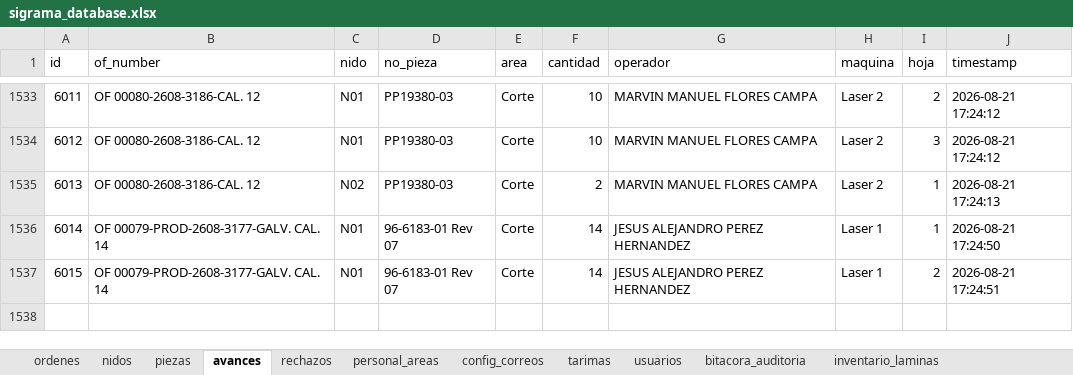
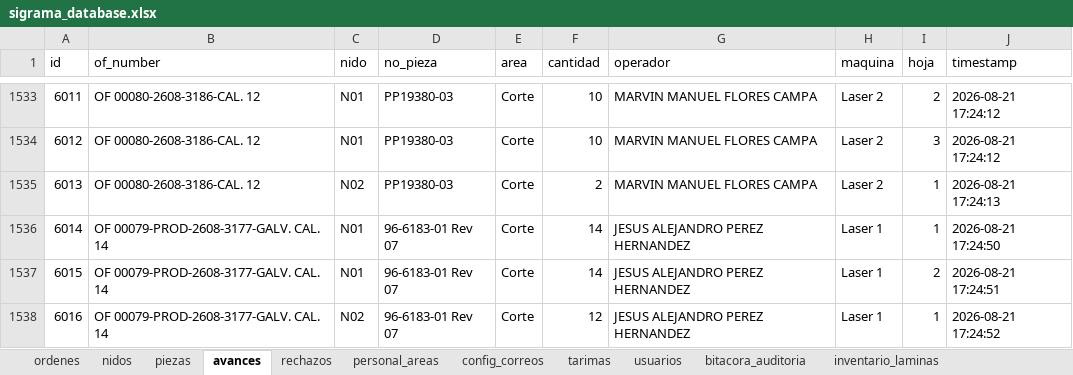
Before and after one commit to jesusalbertomoraleslopez-byte/control-corte-doblez, an Excel workbook: sigrama_database.xlsx, sheet avances, drawn as a sheet; only a part is shown, gaps mark what is left out; values as stored, in another font and other column widths than the file's, no borders; the diff names each change by its address in the sheet, - before the commit and + after, or states it on an @@ line.

Commit message:
Sync DB Excel 2026-08-21 17:24:56

```diff
--- a/sigrama_database.xlsx (sheet avances)
+++ b/sigrama_database.xlsx (sheet avances)
+row 1538: 6016 | OF 00079-PROD-2608-3177-GALV. CAL. 14 | N02 | 96-6183-01 Rev 07 | Corte | 12 | JESUS ALEJANDRO PEREZ HERNANDEZ | Laser 1 | 1 | 2026-08-21 17:24:52
```
